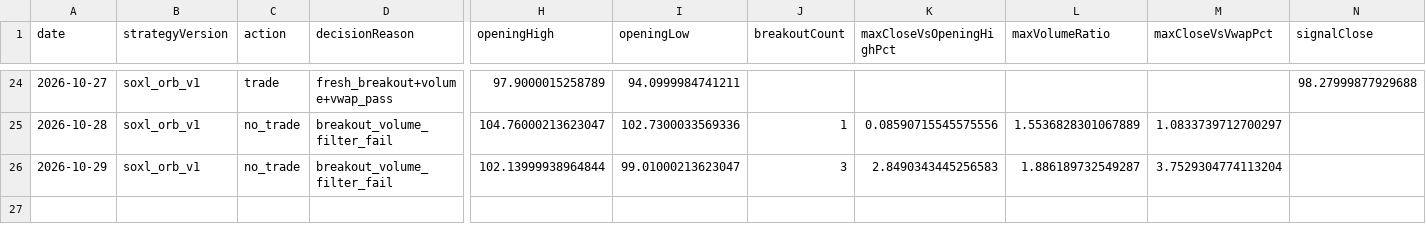
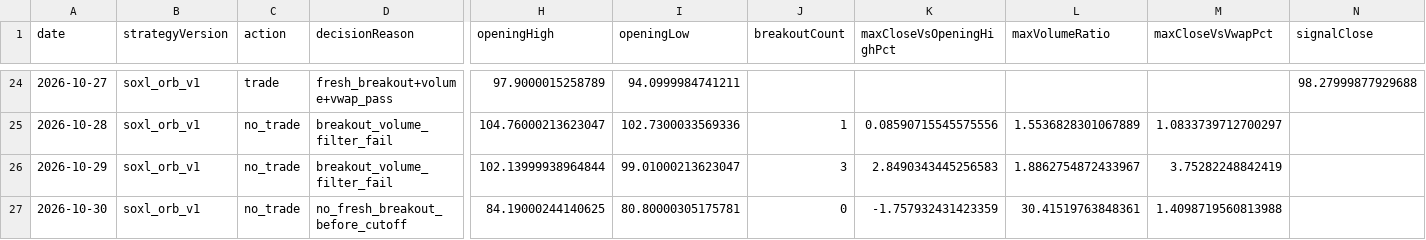
Before and after one commit to jkdevjob/jkquant, a CSV file: data/soxl-research/baseline-decisions.csv, drawn as a sheet; only a part is shown, gaps mark what is left out; rows hold the shown columns only; the diff names each change by its address in the sheet, - before the commit and + after, or states it on an @@ line.

```diff
--- a/data/soxl-research/baseline-decisions.csv
+++ b/data/soxl-research/baseline-decisions.csv
-L26 (maxVolumeRatio): 1.886189732549287
+L26 (maxVolumeRatio): 1.8862754872433967
-M26 (maxCloseVsVwapPct): 3.7529304774113204
+M26 (maxCloseVsVwapPct): 3.75282248842419
+row 27: 2026-10-30 | soxl_orb_v1 | no_trade | no_fresh_breakout_before_cutoff | 84.19000244140625 | 80.80000305175781 | 0 | -1.757932431423359 | 30.41519763848361 | 1.4098719560813988
```
Also changed, not shown: 4 other files.
